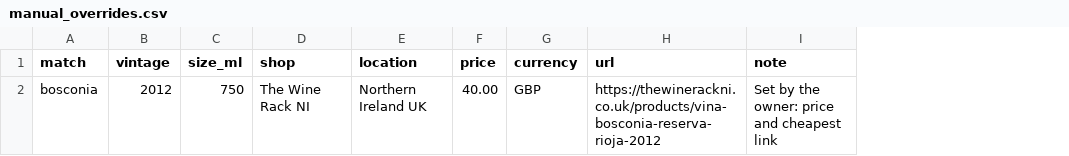
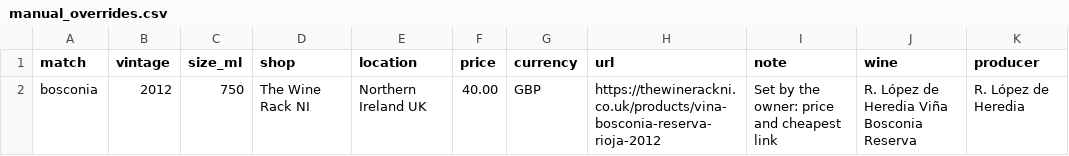
Before and after one commit to ralphgeb/Jeroboam, a CSV file: content/prices/sources/manual_overrides.csv, drawn as a sheet; the diff names each change by its address in the sheet, - before the commit and + after, or states it on an @@ line.

```diff
--- a/content/prices/sources/manual_overrides.csv
+++ b/content/prices/sources/manual_overrides.csv
+column J (wine), row 2: R. López de Heredia Viña Bosconia Reserva
+column K (producer), row 2: R. López de Heredia
```
Also changed, not shown: 7 other files.
